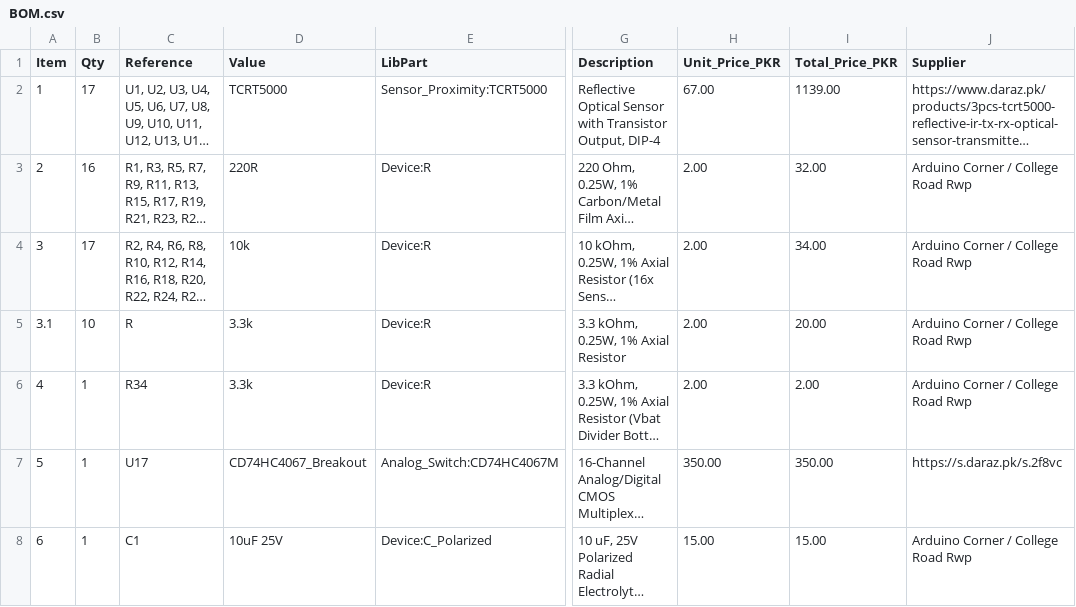
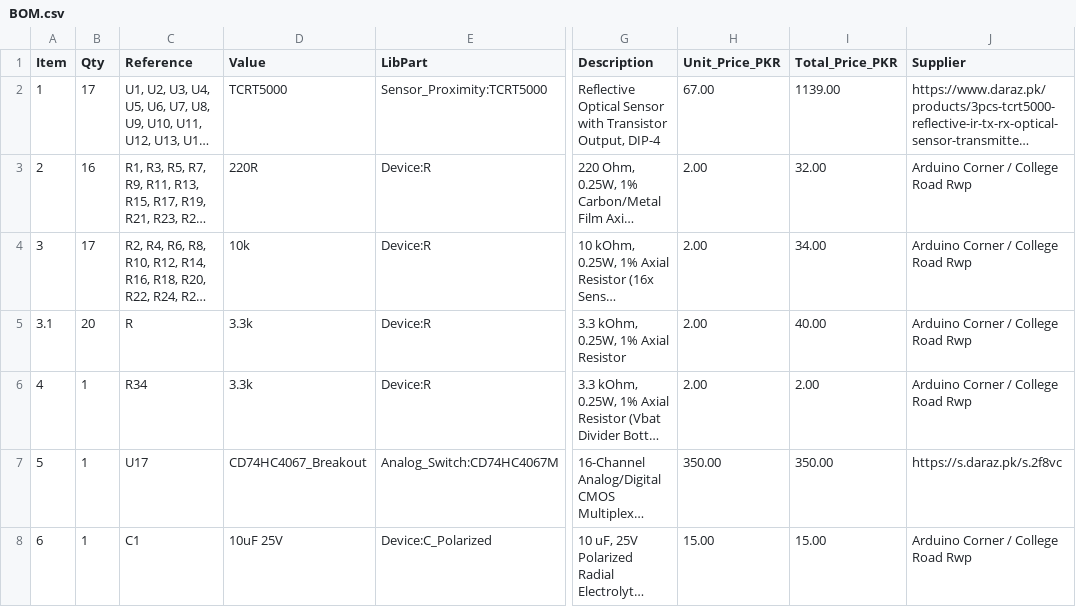
Before and after one commit to uzzambutt/IRS-LFR, a CSV file: BOM.csv, drawn as a sheet; only a part is shown, gaps mark what is left out; long unchanged cells end in …; the diff names each change by its address in the sheet, - before the commit and + after, or states it on an @@ line.

Commit message:
Update BOM.csv

```diff
--- a/BOM.csv
+++ b/BOM.csv
-B5 (Qty): 10
+B5 (Qty): 20
-I5 (Total_Price_PKR): 20.00
+I5 (Total_Price_PKR): 40.00
```
